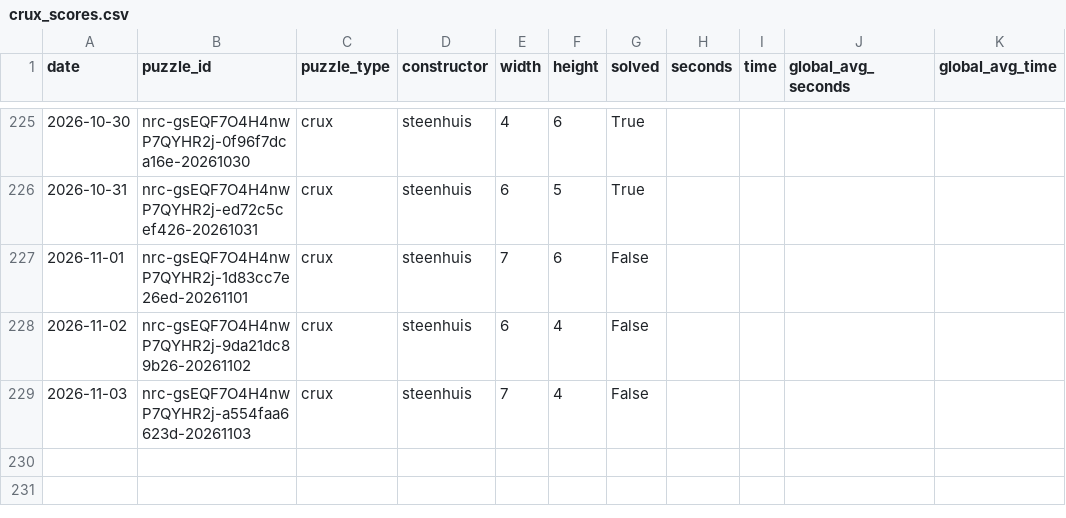
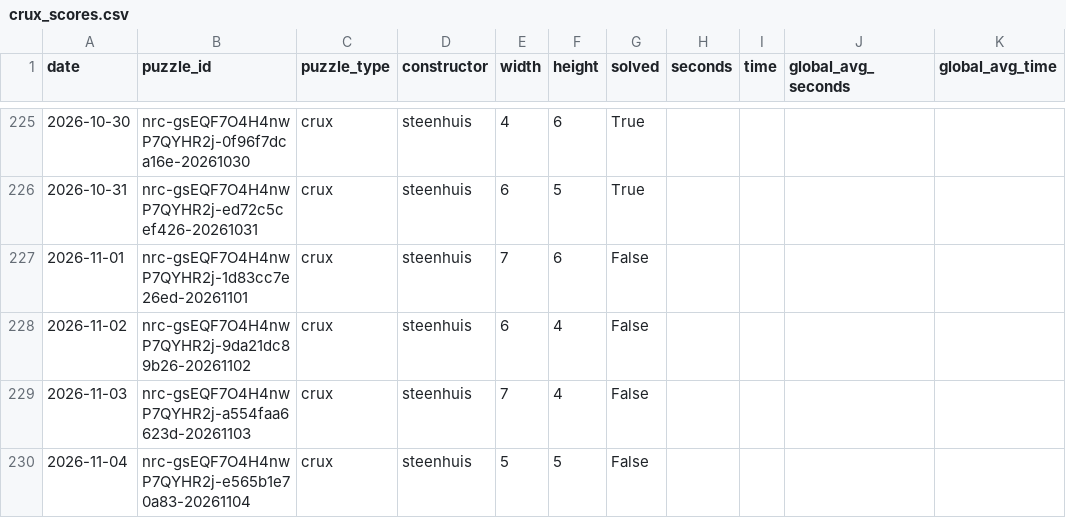
Before and after one commit to daanvdweijden/daanvdweijden.github.io, a CSV file: crux_scores.csv, drawn as a sheet; only a part is shown, gaps mark what is left out; the diff names each change by its address in the sheet, - before the commit and + after, or states it on an @@ line.

```diff
--- a/crux_scores.csv
+++ b/crux_scores.csv
+row 230: 2026-11-04 | nrc-gsEQF7O4H4nwP7QYHR2j-e565b1e70a83-20261104 | crux | steenhuis | 5 | 5 | False
```
Also changed, not shown: nyt_games.csv, 2 other files.
